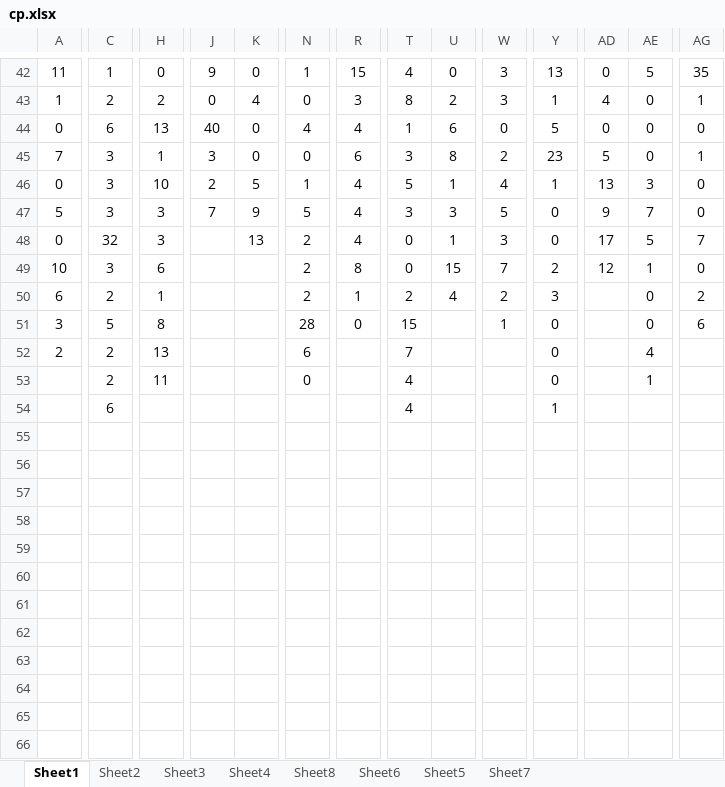
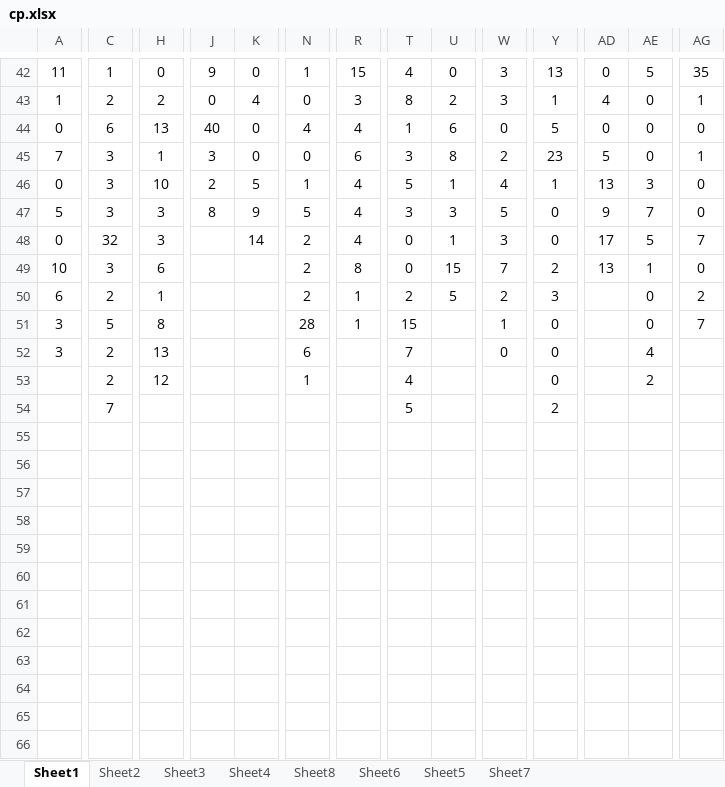
Before and after one commit to gushenwei/julienedies.github.com, an Excel workbook: _back/cp/cp.xlsx, sheet Sheet1, drawn as a sheet; only a part is shown, gaps mark what is left out; values as stored, in another font and other column widths than the file's, no borders; rows hold the shown columns only; the diff covers the shown part only; the diff names each change by its address in the sheet, - before the commit and + after, or states it on an @@ line.

```diff
--- a/_back/cp/cp.xlsx (sheet Sheet1)
+++ b/_back/cp/cp.xlsx (sheet Sheet1)
-J47: 7
+J47: 8
-K48: 13
+K48: 14
-AD49: 12
+AD49: 13
-U50: 4
+U50: 5
-R51: 0
+R51: 1
-AG51: 6
+AG51: 7
-A52: 2
+A52: 3
-W52: (empty)
+W52: 0
-H53: 11
+H53: 12
-N53: 0
+N53: 1
-AE53: 1
+AE53: 2
-C54: 6
+C54: 7
-T54: 4
+T54: 5
-Y54: 1
+Y54: 2
+row 65: (empty)
```
Also changed, not shown: 17 edited cells elsewhere in this sheet, sheet Sheet2, sheet Sheet6, sheet Sheet4, sheet Sheet8, sheet Sheet3, _back/cp/15.xlsx, 3 other files.
